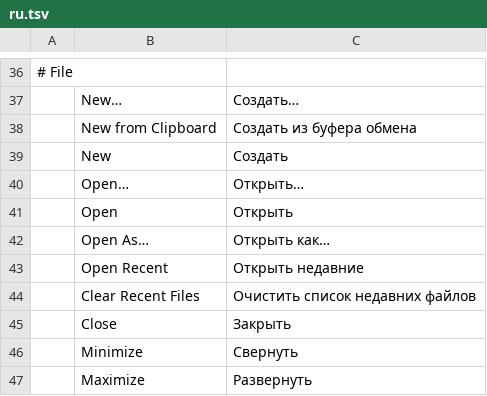
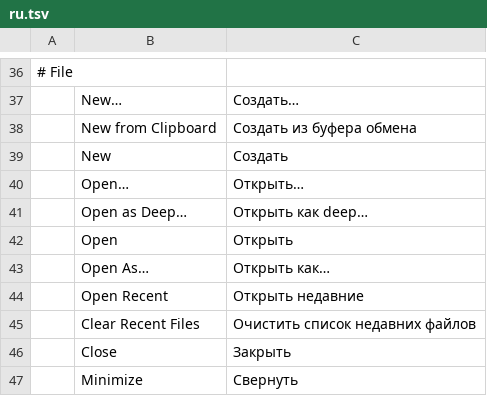
Before and after one commit to CryptoJones/photocraft, a TSV file: crates/ui-egui/src/i18n/ru.tsv, drawn as a sheet; only a part is shown, gaps mark what is left out; the shorter side is filled out with more unchanged rows.

```diff
--- a/crates/ui-egui/src/i18n/ru.tsv
+++ b/crates/ui-egui/src/i18n/ru.tsv
@@ -40,2 +40,3 @@
 	Open…	Открыть…
+	Open as Deep…	Открыть как deep…
 	Open	Открыть
```
Also changed, not shown: crates/ui-egui/src/i18n/de.tsv, crates/ui-egui/src/i18n/fr.tsv, 16 other files.
